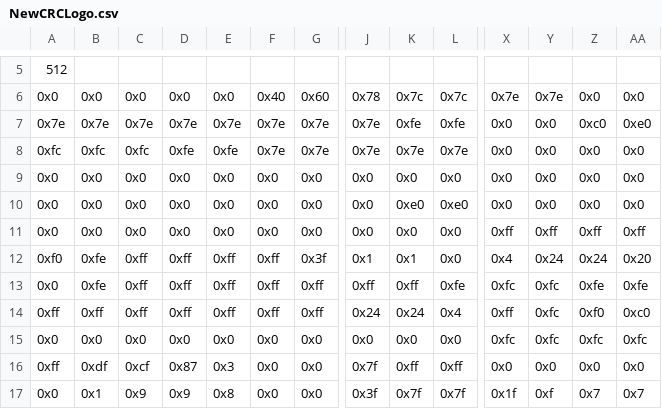
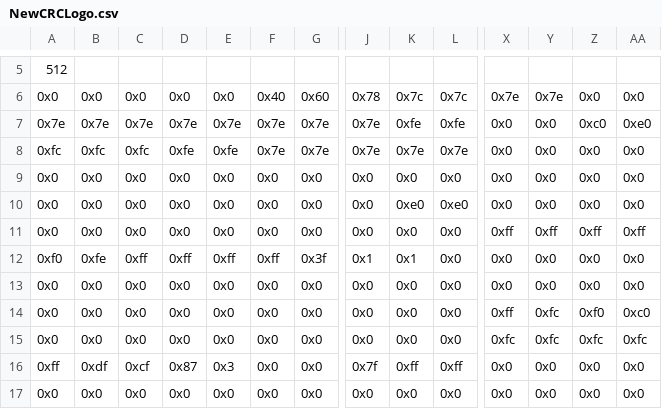
Before and after one commit to MasonReckCRC/CeRiouC_BinaryImageEditor, a CSV file: Data/NewCRCLogo.csv, drawn as a sheet; only a part is shown, gaps mark what is left out; removed rows and columns are numbered as before the commit, all else as after; rows hold the shown columns only; the diff covers the shown part only; the diff names each change by its address in the sheet, - before the commit and + after, or states it on an @@ line.

```diff
--- a/Data/NewCRCLogo.csv
+++ b/Data/NewCRCLogo.csv
-X12: 0x4
+X12: 0x0
-Y12: 0x24
+Y12: 0x0
-Z12: 0x24
+Z12: 0x0
-AA12: 0x20
+AA12: 0x0
-row 13: 0x0 | 0xfe | 0xff | 0xff | 0xff | 0xff | 0xff | 0xff | 0xff | 0xfe | 0xfc | 0xfc | 0xfe | 0xfe
+row 13: 0x0 | 0x0 | 0x0 | 0x0 | 0x0 | 0x0 | 0x0 | 0x0 | 0x0 | 0x0 | 0x0 | 0x0 | 0x0 | 0x0
-A14: 0xff
+A14: 0x0
-B14: 0xff
+B14: 0x0
-C14: 0xff
+C14: 0x0
-D14: 0xff
+D14: 0x0
-E14: 0xff
+E14: 0x0
-F14: 0xff
+F14: 0x0
-G14: 0xff
+G14: 0x0
-J14: 0x24
+J14: 0x0
-K14: 0x24
+K14: 0x0
-L14: 0x4
+L14: 0x0
-B17: 0x1
+B17: 0x0
-C17: 0x9
+C17: 0x0
-D17: 0x9
+D17: 0x0
-E17: 0x8
+E17: 0x0
-J17: 0x3f
+J17: 0x0
-K17: 0x7f
+K17: 0x0
-L17: 0x7f
+L17: 0x0
-X17: 0x1f
+X17: 0x0
-Y17: 0xf
+Y17: 0x0
-Z17: 0x7
+Z17: 0x0
-AA17: 0x7
+AA17: 0x0
```
Also changed, not shown: 1 added row, 1 removed row and 16 edited cells elsewhere in this file, 1 other file.
